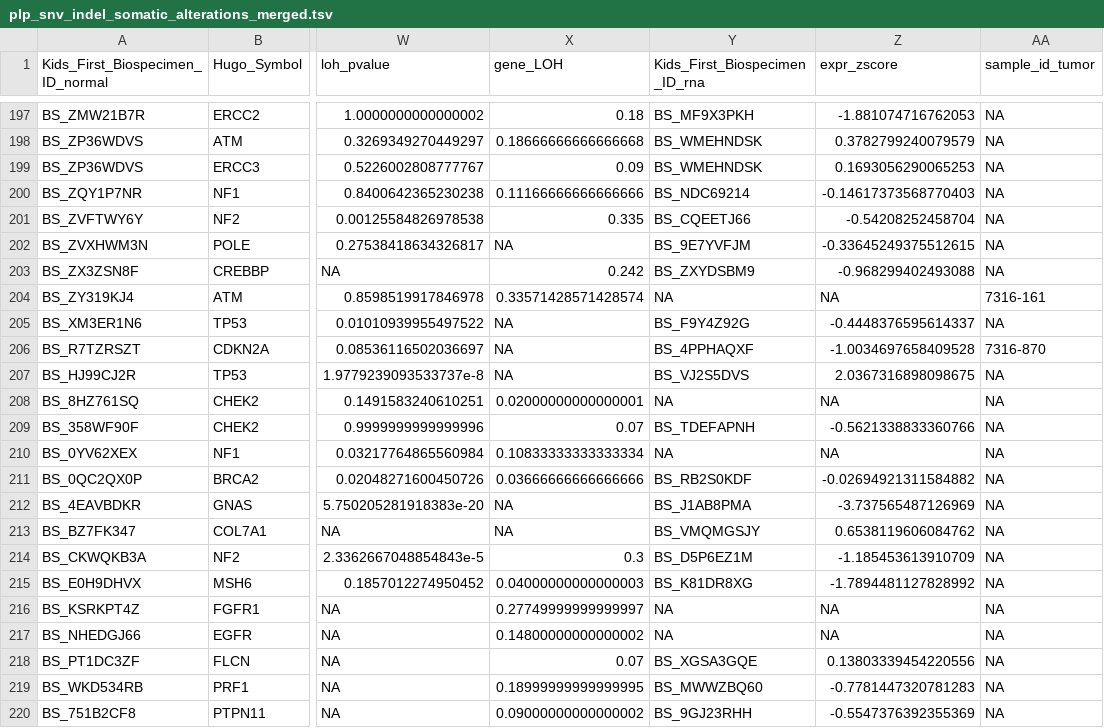
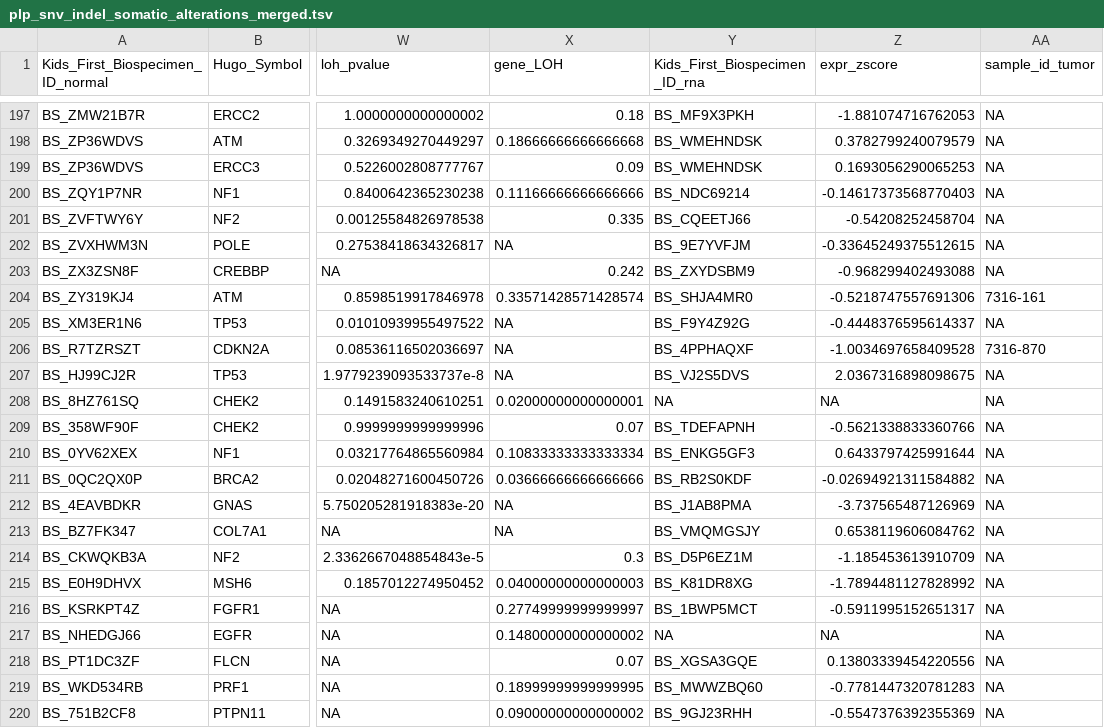
Before and after one commit to diskin-lab-chop/pbta-germline-somatic, a TSV file: analyses/two-hits/results/plp_snv_indel_somatic_alterations_merged.tsv, drawn as a sheet; only a part is shown, gaps mark what is left out; the diff covers the shown part only; the diff names each change by its address in the sheet, - before the commit and + after, or states it on an @@ line.

```diff
--- a/analyses/two-hits/results/plp_snv_indel_somatic_alterations_merged.tsv
+++ b/analyses/two-hits/results/plp_snv_indel_somatic_alterations_merged.tsv
-Y204 (Kids_First_Biospecimen_ID_rna): NA
+Y204 (Kids_First_Biospecimen_ID_rna): BS_SHJA4MR0
-Z204 (expr_zscore): NA
+Z204 (expr_zscore): -0.5218747557691306
-Y210 (Kids_First_Biospecimen_ID_rna): NA
+Y210 (Kids_First_Biospecimen_ID_rna): BS_ENKG5GF3
-Z210 (expr_zscore): NA
+Z210 (expr_zscore): 0.6433797425991644
-Y216 (Kids_First_Biospecimen_ID_rna): NA
+Y216 (Kids_First_Biospecimen_ID_rna): BS_1BWP5MCT
-Z216 (expr_zscore): NA
+Z216 (expr_zscore): -0.5911995152651317
```
Also changed, not shown: 38 edited cells elsewhere in this file.
